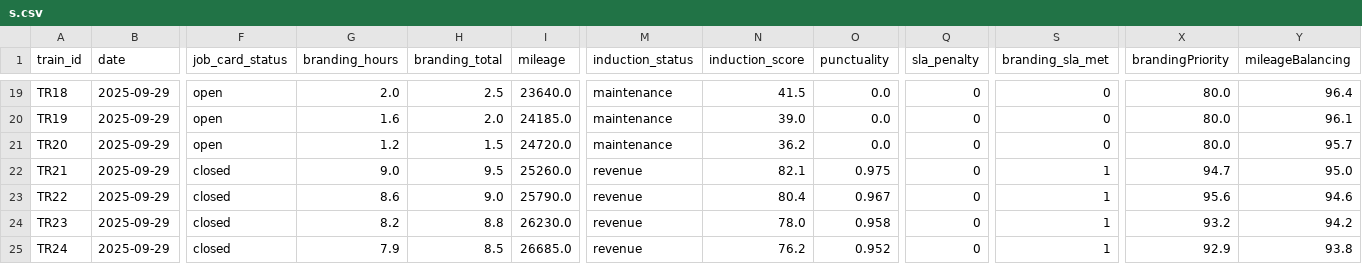
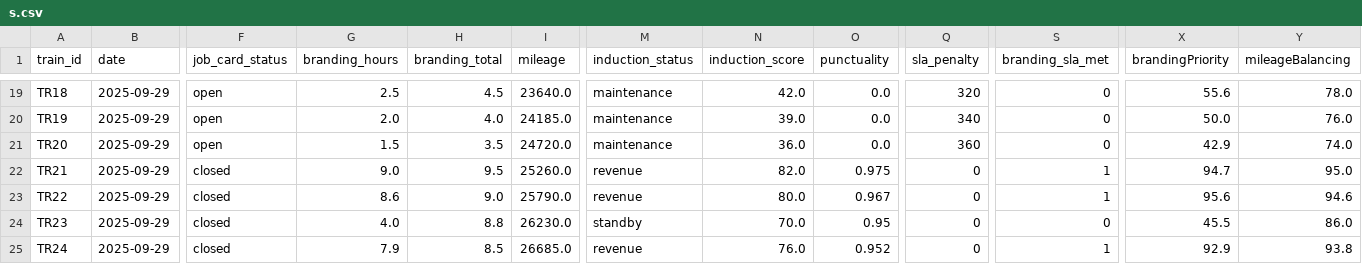
Before and after one commit to max-mani/KMRL, a CSV file: backend/engine/s.csv, drawn as a sheet; only a part is shown, gaps mark what is left out; the diff covers the shown part only; the diff names each change by its address in the sheet, - before the commit and + after, or states it on an @@ line.

```diff
--- a/backend/engine/s.csv
+++ b/backend/engine/s.csv
-G19 (branding_hours): 2.0
+G19 (branding_hours): 2.5
-H19 (branding_total): 2.5
+H19 (branding_total): 4.5
-N19 (induction_score): 41.5
+N19 (induction_score): 42.0
-Q19 (sla_penalty): 0
+Q19 (sla_penalty): 320
-X19 (brandingPriority): 80.0
+X19 (brandingPriority): 55.6
-Y19 (mileageBalancing): 96.4
+Y19 (mileageBalancing): 78.0
-G20 (branding_hours): 1.6
+G20 (branding_hours): 2.0
-H20 (branding_total): 2.0
+H20 (branding_total): 4.0
-Q20 (sla_penalty): 0
+Q20 (sla_penalty): 340
-X20 (brandingPriority): 80.0
+X20 (brandingPriority): 50.0
-Y20 (mileageBalancing): 96.1
+Y20 (mileageBalancing): 76.0
-G21 (branding_hours): 1.2
+G21 (branding_hours): 1.5
-H21 (branding_total): 1.5
+H21 (branding_total): 3.5
-N21 (induction_score): 36.2
+N21 (induction_score): 36.0
-Q21 (sla_penalty): 0
+Q21 (sla_penalty): 360
-X21 (brandingPriority): 80.0
+X21 (brandingPriority): 42.9
-Y21 (mileageBalancing): 95.7
+Y21 (mileageBalancing): 74.0
-N22 (induction_score): 82.1
+N22 (induction_score): 82.0
-N23 (induction_score): 80.4
+N23 (induction_score): 80.0
-G24 (branding_hours): 8.2
+G24 (branding_hours): 4.0
-M24 (induction_status): revenue
+M24 (induction_status): standby
-N24 (induction_score): 78.0
+N24 (induction_score): 70.0
-O24 (punctuality): 0.958
+O24 (punctuality): 0.95
-S24 (branding_sla_met): 1
+S24 (branding_sla_met): 0
-X24 (brandingPriority): 93.2
+X24 (brandingPriority): 45.5
-Y24 (mileageBalancing): 94.2
+Y24 (mileageBalancing): 86.0
-N25 (induction_score): 76.2
+N25 (induction_score): 76.0
```
Also changed, not shown: 66 edited cells elsewhere in this file, 10 other files.
